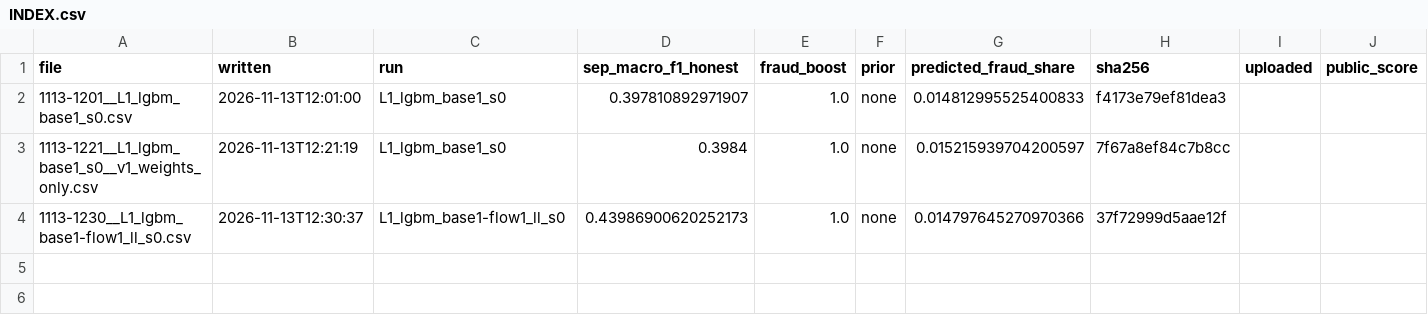
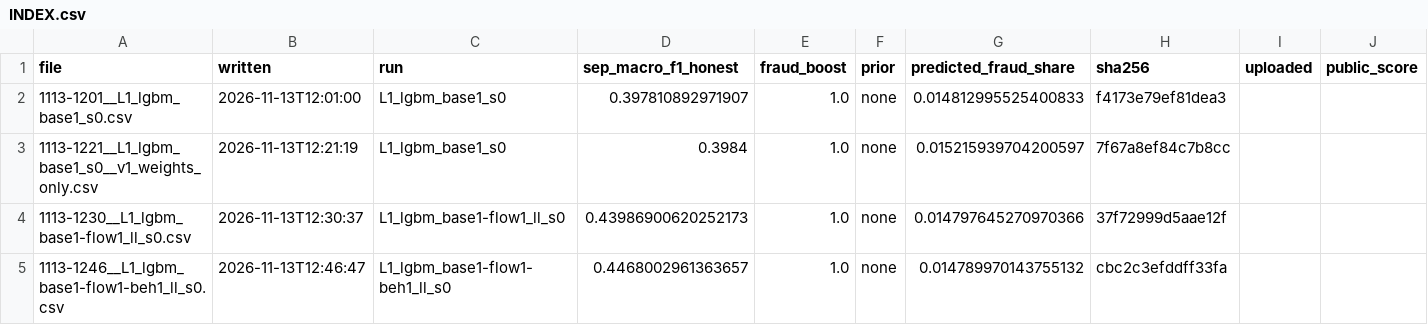
Before and after one commit to Gauravtiwari31/mlgw-2026, a CSV file: submissions/INDEX.csv, drawn as a sheet.

Commit message:
Base + flow + behaviour_v1: 0.4468 Sep after post-processing (was 0.4399)
New best submission 1113-1246__L1_lgbm_base1-flow1-beh1_ll_s0.csv

```diff
--- a/submissions/INDEX.csv
+++ b/submissions/INDEX.csv
@@ -4 +4,2 @@ file,written,run,sep_macro_f1_honest,fraud_boost,prior,predicted_fraud_share,sha
 1113-1230__L1_lgbm_base1-flow1_ll_s0.csv,2026-11-13T12:30:37,L1_lgbm_base1-flow1_ll_s0,0.43986900620252173,1.0,none,0.014797645270970366,37f72999d5aae12f,"",""
+1113-1246__L1_lgbm_base1-flow1-beh1_ll_s0.csv,2026-11-13T12:46:47,L1_lgbm_base1-flow1-beh1_ll_s0,0.4468002961363657,1.0,none,0.014789970143755132,cbc2c3efddff33fa,"",""
```
Also changed, not shown: 4 other files.
